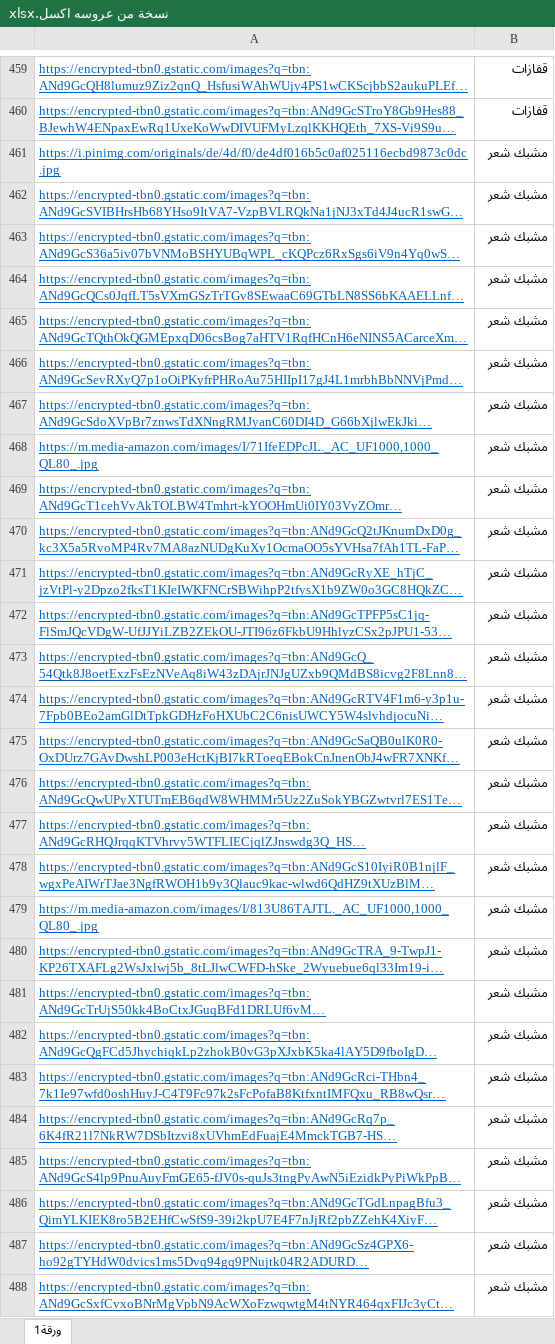
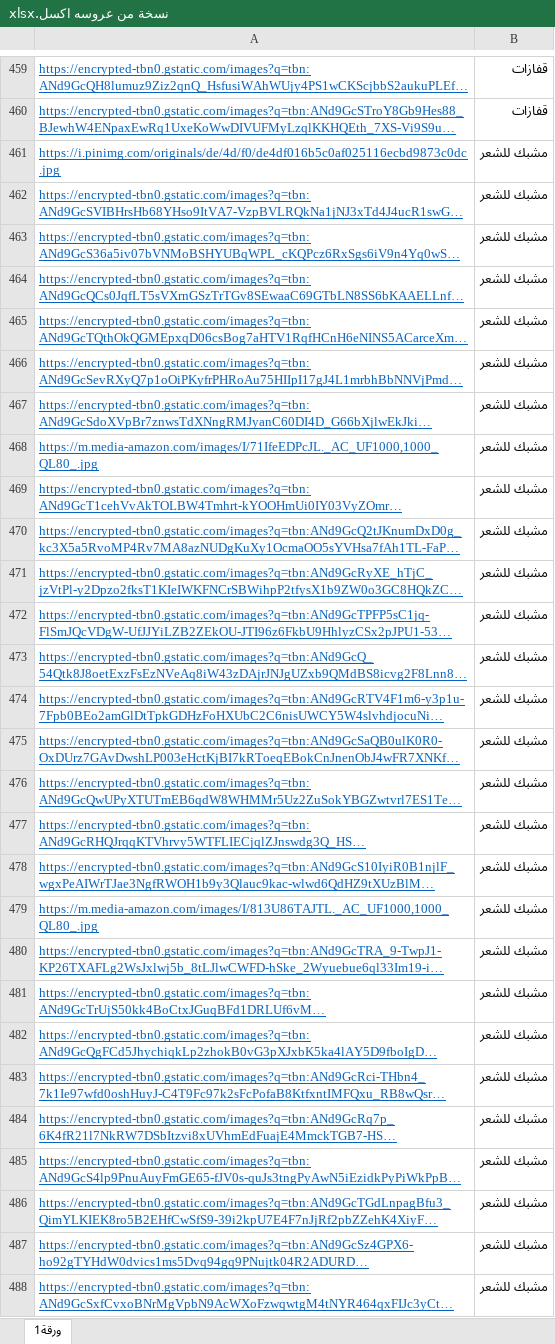
Before and after one commit to AIoT-Goups-org/zaghrota_backEnd, an Excel workbook: migration/نسخة من عروسه اكسل.xlsx, sheet ورقة1, drawn as a sheet; only a part is shown, gaps mark what is left out; long unchanged cells end in …; values as stored, in another font and other column widths than the file's, no borders; the diff covers the shown part only; the diff names each change by its address in the sheet, - before the commit and + after, or states it on an @@ line.

Commit message:
data update

```diff
--- a/migration/نسخة من عروسه اكسل.xlsx (sheet ورقة1)
+++ b/migration/نسخة من عروسه اكسل.xlsx (sheet ورقة1)
-B461:B488: مشبك شعر
+B461:B488: مشبك للشعر
```
Also changed, not shown: 701 edited cells elsewhere in this sheet.
